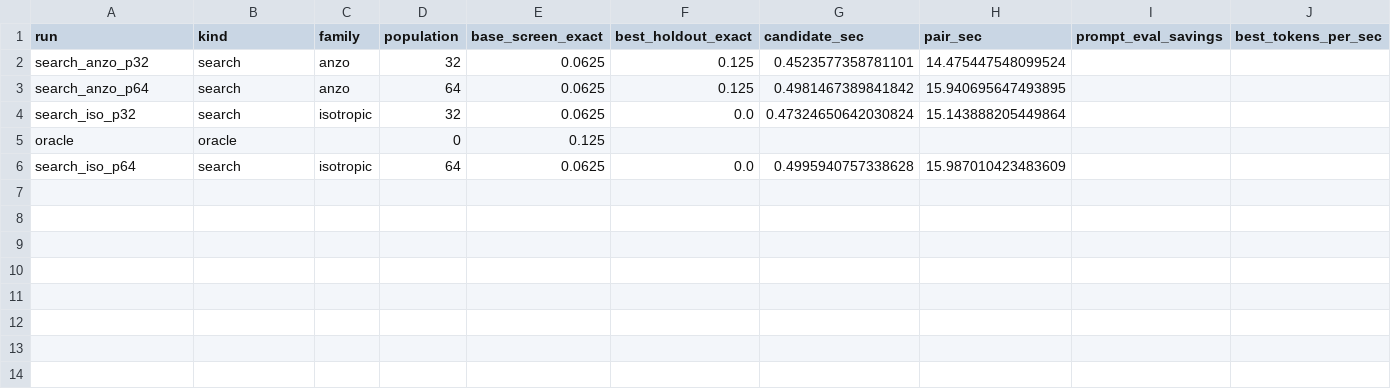
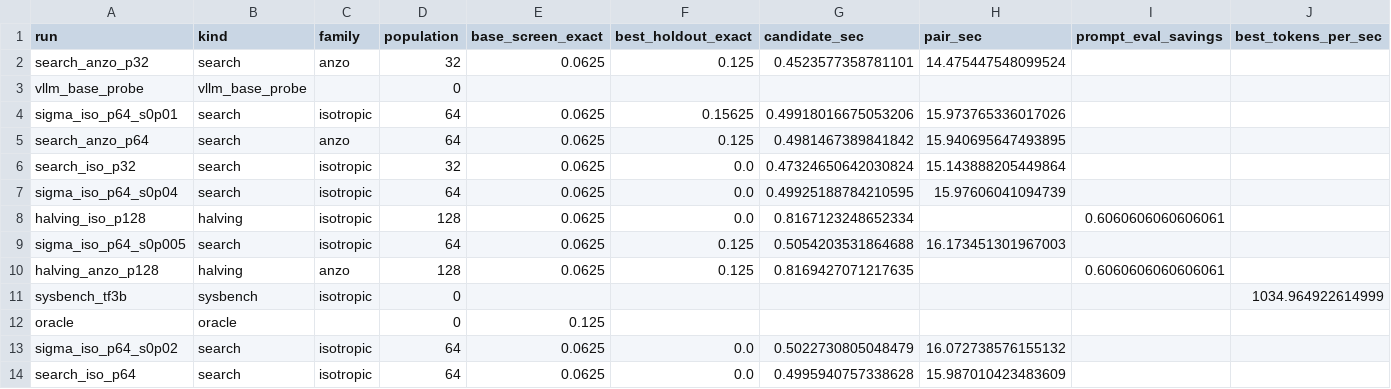
Before and after one commit to plugyawn/optimus, a CSV file: results/report/summary.csv, drawn as a sheet; only a part is shown; rows hold the shown columns only; the diff names each change by its address in the sheet, - before the commit and + after, or states it on an @@ line.

```diff
--- a/results/report/summary.csv
+++ b/results/report/summary.csv
+row 3: vllm_base_probe | vllm_base_probe |  | 0
+row 4: sigma_iso_p64_s0p01 | search | isotropic | 64 | 0.0625 | 0.15625 | 0.49918016675053206 | 15.973765336017026
+row 7: sigma_iso_p64_s0p04 | search | isotropic | 64 | 0.0625 | 0.0 | 0.49925188784210595 | 15.97606041094739
+row 8: halving_iso_p128 | halving | isotropic | 128 | 0.0625 | 0.0 | 0.8167123248652334 |  | 0.6060606060606061
+row 9: sigma_iso_p64_s0p005 | search | isotropic | 64 | 0.0625 | 0.125 | 0.5054203531864688 | 16.173451301967003
+row 10: halving_anzo_p128 | halving | anzo | 128 | 0.0625 | 0.125 | 0.8169427071217635 |  | 0.6060606060606061
+row 11: sysbench_tf3b | sysbench | isotropic | 0 |  |  |  |  |  | 1034.964922614999
+row 13: sigma_iso_p64_s0p02 | search | isotropic | 64 | 0.0625 | 0.0 | 0.5022730805048479 | 16.072738576155132
```
Also changed, not shown: 7 other files.
